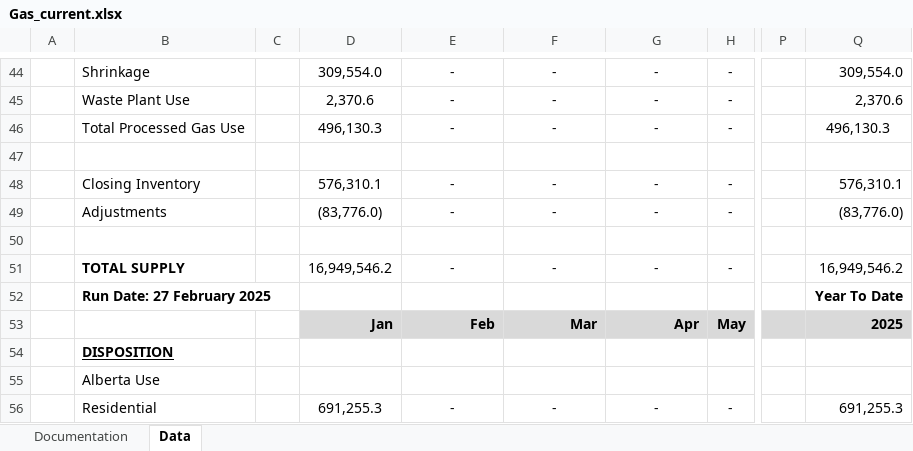
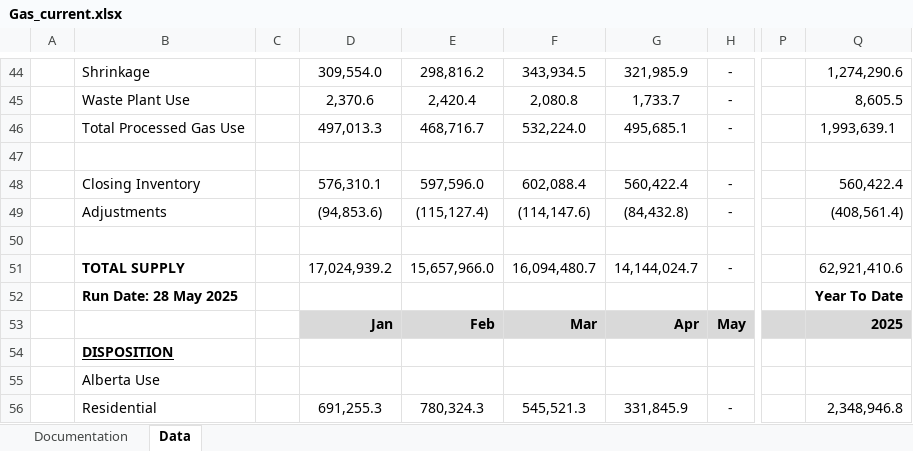
Before and after one commit to leachandrew/st3, an Excel workbook: Gas_current.xlsx, sheet Data, drawn as a sheet; only a part is shown, gaps mark what is left out; values as stored, in another font and other column widths than the file's, no borders; charts and pictures not drawn; the diff covers the shown part only; the diff names each change by its address in the sheet, - before the commit and + after, or states it on an @@ line.

```diff
--- a/Gas_current.xlsx (sheet Data)
+++ b/Gas_current.xlsx (sheet Data)
-E44: -
+E44: 298,816.2
-F44: -
+F44: 343,934.5
-G44: -
+G44: 321,985.9
-Q44: 309,554.0
+Q44: 1,274,290.6
-E45: -
+E45: 2,420.4
-F45: -
+F45: 2,080.8
-G45: -
+G45: 1,733.7
-Q45: 2,370.6
+Q45: 8,605.5
-D46: 496,130.3
+D46: 497,013.3
-E46: -
+E46: 468,716.7
-F46: -
+F46: 532,224.0
-G46: -
+G46: 495,685.1
-Q46: 496,130.3
+Q46: 1,993,639.1
-E48: -
+E48: 597,596.0
-F48: -
+F48: 602,088.4
-G48: -
+G48: 560,422.4
-Q48: 576,310.1
+Q48: 560,422.4
-D49: (83,776.0)
+D49: (94,853.6)
-E49: -
+E49: (115,127.4)
-F49: -
+F49: (114,147.6)
-G49: -
+G49: (84,432.8)
-Q49: (83,776.0)
+Q49: (408,561.4)
-D51: 16,949,546.2
+D51: 17,024,939.2
-E51: -
+E51: 15,657,966.0
-F51: -
+F51: 16,094,480.7
-G51: -
+G51: 14,144,024.7
-Q51: 16,949,546.2
+Q51: 62,921,410.6
-B52: Run Date: 27 February 2025
+B52: Run Date: 28 May 2025
-E56: -
+E56: 780,324.3
-F56: -
+F56: 545,521.3
-G56: -
+G56: 331,845.9
-Q56: 691,255.3
+Q56: 2,348,946.8
```
Also changed, not shown: 1 added row, 1 removed row and 291 edited cells elsewhere in this sheet, charts or pictures, 5 other files.
